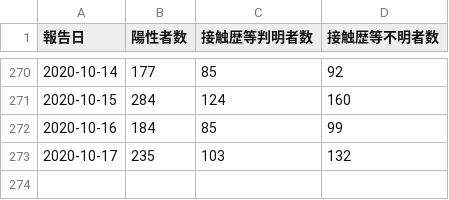
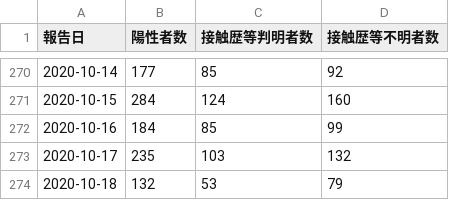
Before and after one commit to CalicoKater/covid-19, a CSV file: tokyo_daily_positive_detail.csv, drawn as a sheet; only a part is shown, gaps mark what is left out.

Commit message:
tokyo update 20201018

```diff
--- a/tokyo_daily_positive_detail.csv
+++ b/tokyo_daily_positive_detail.csv
@@ -273 +273,2 @@
 "2020-10-17",235,103,132
+"2020-10-18",132,53,79
```
Also changed, not shown: tokyo_positive_by_confirmed.csv, tokyo_positive_by_onset.csv.
